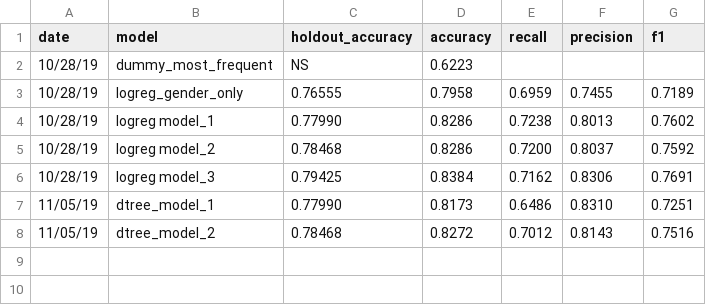
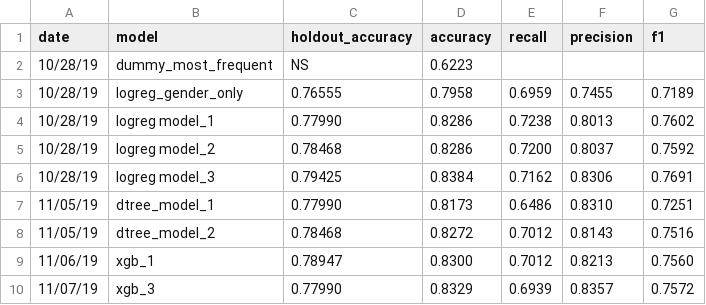
Before and after one commit to bkraft4257/kaggle_titanic, a CSV file: docs/_tables/model_accuracy.csv, drawn as a sheet.

```diff
--- a/docs/_tables/model_accuracy.csv
+++ b/docs/_tables/model_accuracy.csv
@@ -8 +8,3 @@ date,     model,                holdout_accuracy, accuracy, recall,     precisio
 11/05/19, dtree_model_2,        0.78468,          0.8272,   0.7012,     0.8143,     0.7516
+11/06/19, xgb_1,                0.78947,          0.8300,   0.7012,     0.8213,     0.7560
+11/07/19, xgb_3,                0.77990,          0.8329,   0.6939,     0.8357,     0.7572
```
Also changed, not shown: 7 other files.
